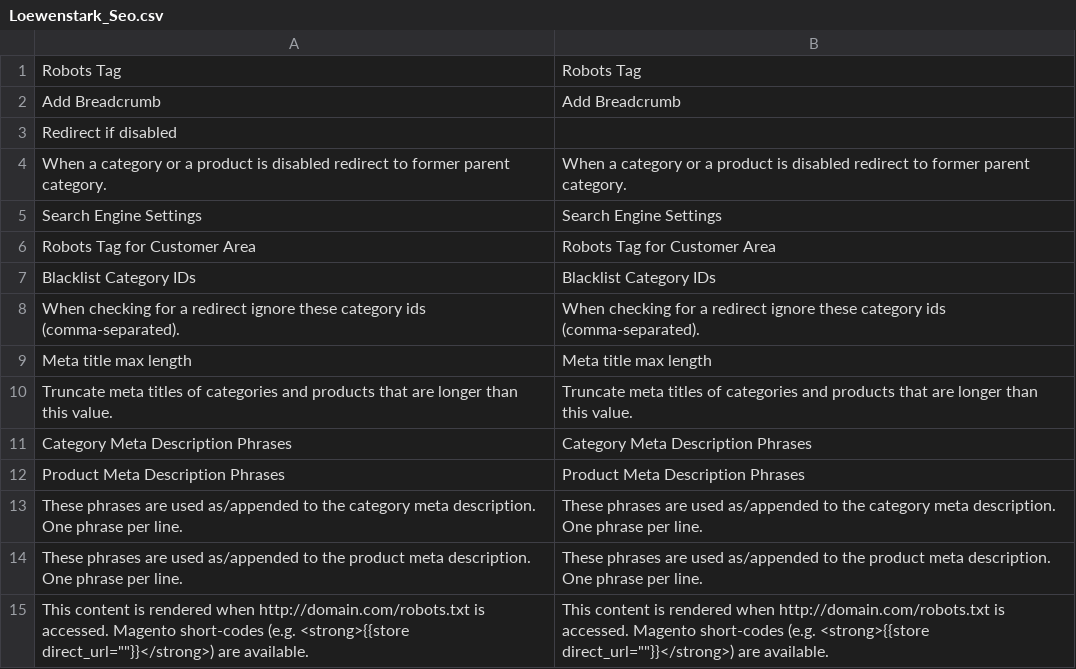
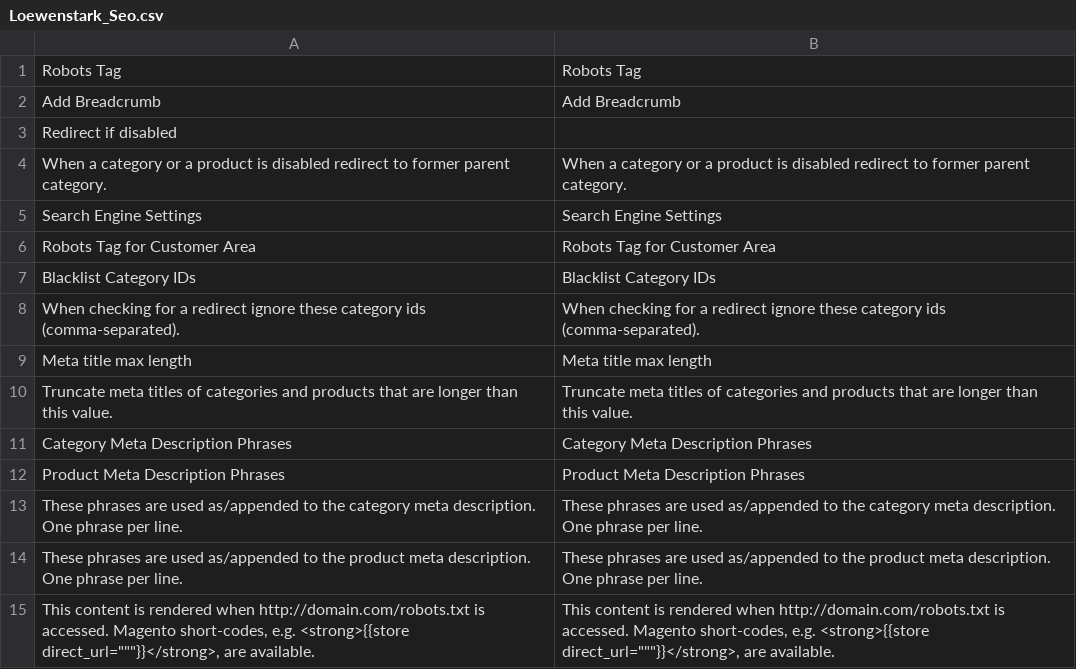
Before and after one commit to mklooss/Loewenstark_Seo, a CSV file: app/locale/en_US/Loewenstark_Seo.csv, drawn as a sheet.

```diff
--- a/app/locale/en_US/Loewenstark_Seo.csv
+++ b/app/locale/en_US/Loewenstark_Seo.csv
@@ -14,2 +14,2 @@
 "These phrases are used as/appended to the product meta description. One phrase per line.","These phrases are used as/appended to the product meta description. One phrase per line."
-"This content is rendered when http://domain.com/robots.txt is accessed. Magento short-codes (e.g. <strong>{{store direct_url=""""}}</strong>) are available.","This content is rendered when http://domain.com/robots.txt is accessed. Magento short-codes (e.g. <strong>{{store direct_url=""""}}</strong>) are available."
+"This content is rendered when http://domain.com/robots.txt is accessed. Magento short-codes, e.g. <strong>{{store direct_url=""""""}}</strong>, are available.","This content is rendered when http://domain.com/robots.txt is accessed. Magento short-codes, e.g. <strong>{{store direct_url=""""""}}</strong>, are available."
```
Also changed, not shown: app/locale/de_DE/Loewenstark_Seo.csv, 3 other files.
